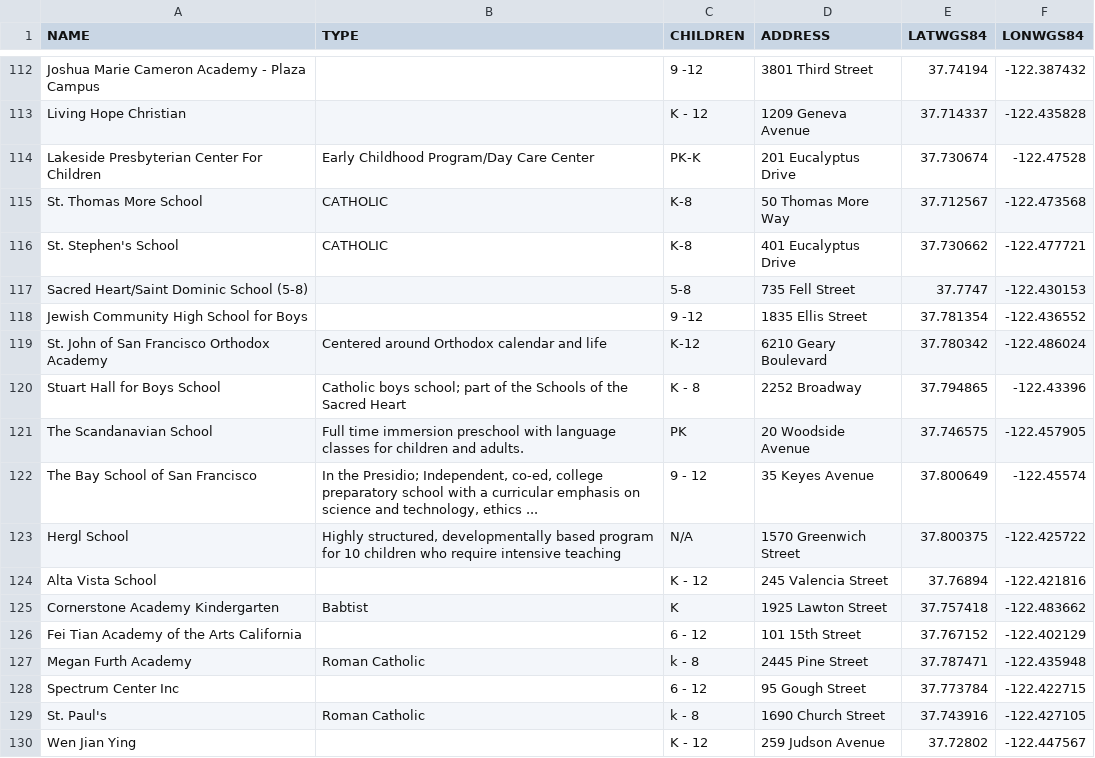
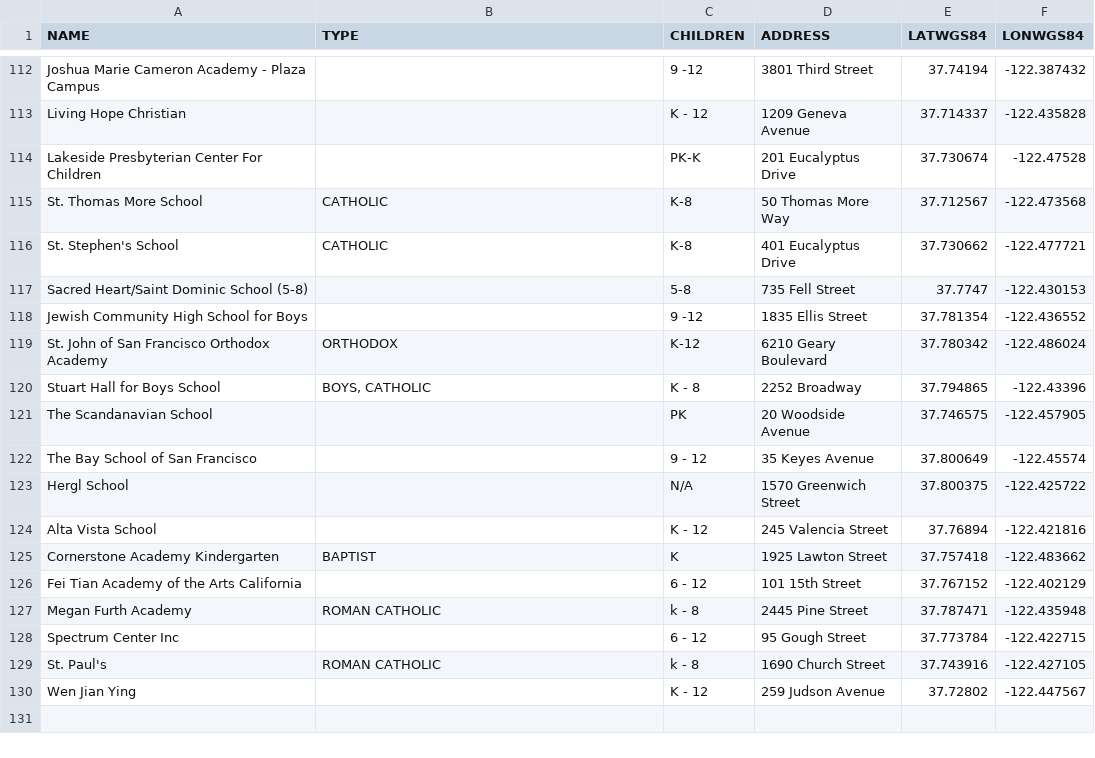
Before and after one commit to FacultadInformatica-LinkedData/Curso2014-2015, a CSV file: HandsOn/Group08/csv/SF_Private_School.csv, drawn as a sheet; only a part is shown, gaps mark what is left out; the diff covers the shown part only.

Commit message:
Update private school csv (type)

```diff
--- a/HandsOn/Group08/csv/SF_Private_School.csv
+++ b/HandsOn/Group08/csv/SF_Private_School.csv
@@ -113,3 +113,3 @@ Joshua Marie Cameron Academy - Plaza Campus,,9 -12,3801 Third Street,37.74194,-1
 Living Hope Christian,,K - 12,1209 Geneva Avenue,37.714337,-122.435828
-Lakeside Presbyterian Center For Children,Early Childhood Program/Day Care Center,PK-K,201 Eucalyptus Drive,37.730674,-122.47528
+Lakeside Presbyterian Center For Children,,PK-K,201 Eucalyptus Drive,37.730674,-122.47528
 St. Thomas More School,CATHOLIC,K-8,50 Thomas More Way,37.712567,-122.473568
@@ -118,13 +118,13 @@ Sacred Heart/Saint Dominic School (5-8),,5-8,735 Fell Street,37.7747,-122.430153
 Jewish Community High School for Boys,,9 -12,1835 Ellis Street,37.781354,-122.436552
-St. John of San Francisco Orthodox Academy,Centered around Orthodox calendar and life,K-12,6210 Geary Boulevard,37.780342,-122.486024
-Stuart Hall for Boys School,Catholic boys school; part of the Schools of the Sacred Heart,K - 8,2252 Broadway,37.794865,-122.43396
-The Scandanavian School,Full time immersion preschool with language classes for children and adults.,PK,20 Woodside Avenue,37.746575,-122.457905
-The Bay School of San Francisco,"In the Presidio; Independent, co-ed, college preparatory school with a curricular emphasis on science and technology, ethics ...",9 - 12,35 Keyes Avenue,37.800649,-122.45574
-Hergl School,"Highly structured, developmentally based program for 10 children who require intensive teaching",N/A,1570 Greenwich Street,37.800375,-122.425722
+St. John of San Francisco Orthodox Academy,ORTHODOX,K-12,6210 Geary Boulevard,37.780342,-122.486024
+Stuart Hall for Boys School,"BOYS, CATHOLIC",K - 8,2252 Broadway,37.794865,-122.43396
+The Scandanavian School,,PK,20 Woodside Avenue,37.746575,-122.457905
+The Bay School of San Francisco,,9 - 12,35 Keyes Avenue,37.800649,-122.45574
+Hergl School,,N/A,1570 Greenwich Street,37.800375,-122.425722
 Alta Vista School,,K - 12,245 Valencia Street,37.76894,-122.421816
-Cornerstone Academy Kindergarten,Babtist,K,1925 Lawton Street,37.757418,-122.483662
+Cornerstone Academy Kindergarten,BAPTIST,K,1925 Lawton Street,37.757418,-122.483662
 Fei Tian Academy of the Arts California,,6 - 12,101 15th Street,37.767152,-122.402129
-Megan Furth Academy,Roman Catholic,k - 8,2445 Pine Street,37.787471,-122.435948
+Megan Furth Academy,ROMAN CATHOLIC,k - 8,2445 Pine Street,37.787471,-122.435948
 Spectrum Center Inc,,6 - 12,95 Gough Street,37.773784,-122.422715
-St. Paul's,Roman Catholic,k - 8,1690 Church Street,37.743916,-122.427105
+St. Paul's,ROMAN CATHOLIC,k - 8,1690 Church Street,37.743916,-122.427105
 Wen Jian Ying,,K - 12,259 Judson Avenue,37.72802,-122.447567
```
Also changed, not shown: 15 edited cells elsewhere in this file.
